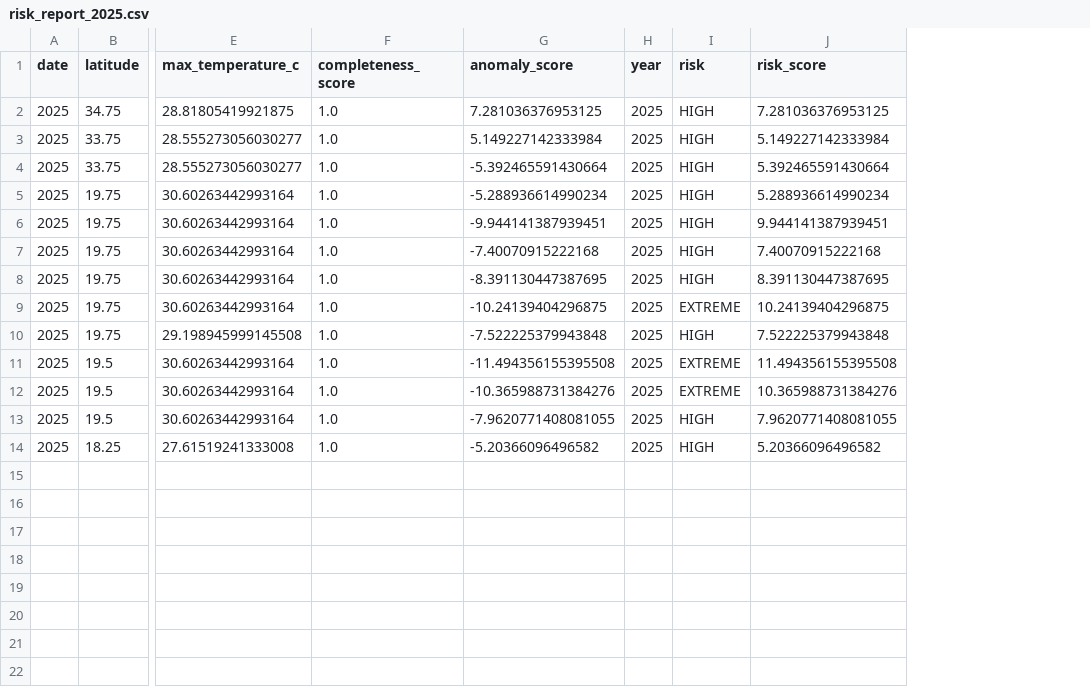
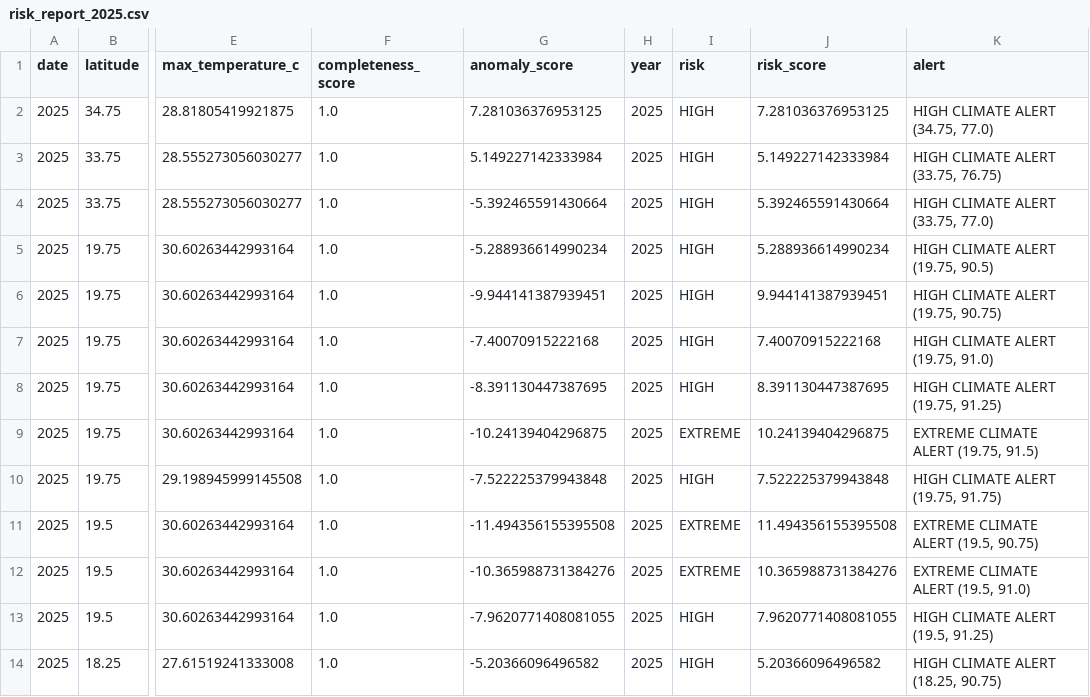
Before and after one commit to aadityat23/ClimateTwinIndia, a CSV file: data/processed/risk_report_2025.csv, drawn as a sheet; only a part is shown, gaps mark what is left out; the diff names each change by its address in the sheet, - before the commit and + after, or states it on an @@ line.

Commit message:
Add climate risk scoring and hotspot detection

```diff
--- a/data/processed/risk_report_2025.csv
+++ b/data/processed/risk_report_2025.csv
+column K (alert), rows 2-14: HIGH CLIMATE ALERT (34.75, 77.0) | HIGH CLIMATE ALERT (33.75, 76.75) | HIGH CLIMATE ALERT (33.75, 77.0) | HIGH CLIMATE ALERT (19.75, 90.5) | HIGH CLIMATE ALERT (19.75, 90.75) | HIGH CLIMATE ALERT (19.75, 91.0) | HIGH CLIMATE ALERT (19.75, 91.25) | EXTREME CLIMATE ALERT (19.75, 91.5) | HIGH CLIMATE ALERT (19.75, 91.75) | EXTREME CLIMATE ALERT (19.5, 90.75) | EXTREME CLIMATE ALERT (19.5, 91.0) | HIGH CLIMATE ALERT (19.5, 91.25) | HIGH CLIMATE ALERT (18.25, 90.75)
```
Also changed, not shown: 2 other files.
